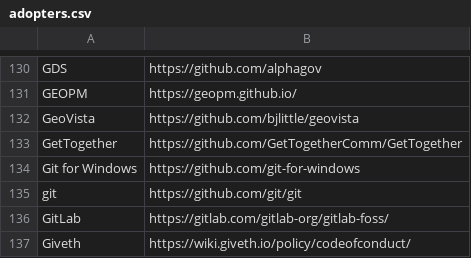
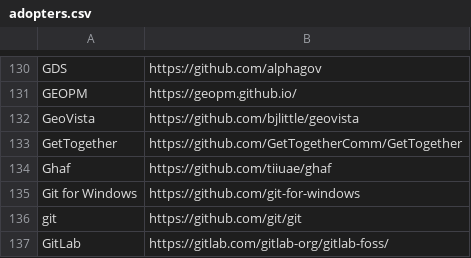
Before and after one commit to EthicalSource/contributor_covenant, a CSV file: static/adopters.csv, drawn as a sheet; only a part is shown, gaps mark what is left out; the shorter side is filled out with more unchanged rows.

Commit message:
Add Ghaf to adopters.csv
Signed-off-by: Jenni Nikolaenko <evgeniia.nikolaenko@unikie.com>

```diff
--- a/static/adopters.csv
+++ b/static/adopters.csv
@@ -133,2 +133,3 @@ GeoVista, https://github.com/bjlittle/geovista
 GetTogether, https://github.com/GetTogetherComm/GetTogether
+Ghaf, https://github.com/tiiuae/ghaf
 Git for Windows, https://github.com/git-for-windows
```
